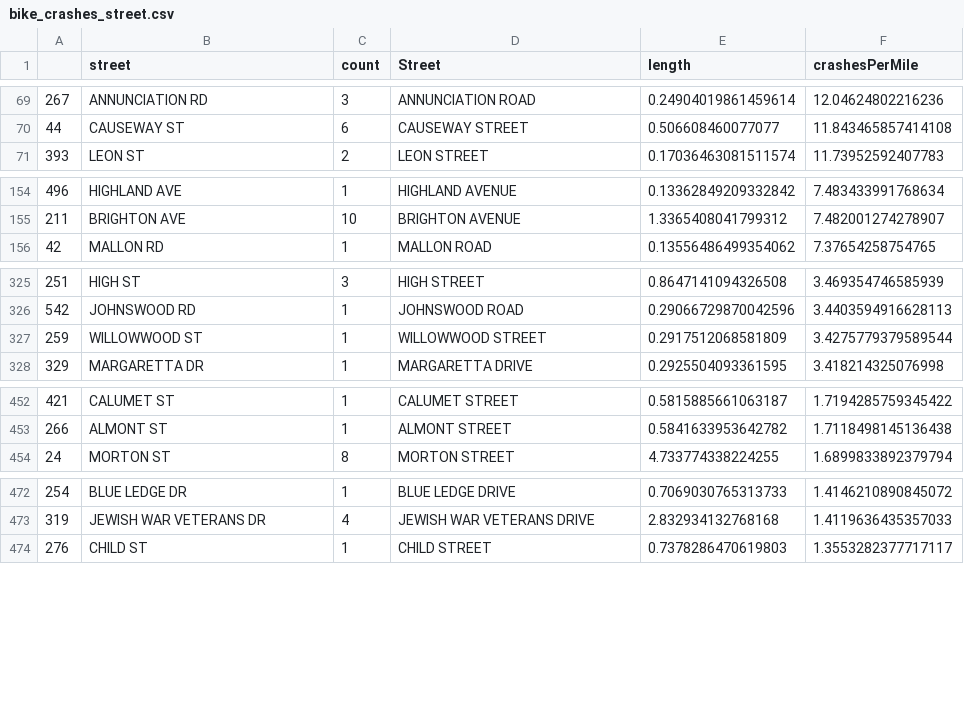
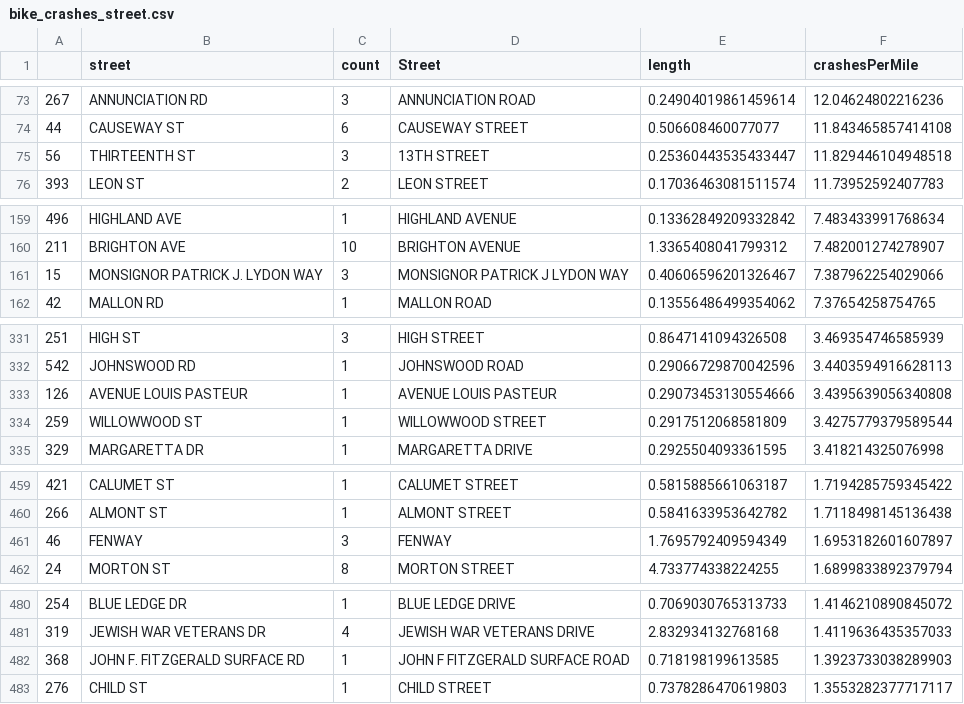
Before and after one commit to DikshantPradhan/BCUAnnualReport2026, a CSV file: analysis/bike_crashes_street.csv, drawn as a sheet; only a part is shown, gaps mark what is left out; the diff covers the shown part only; the diff names each change by its address in the sheet, - before the commit and + after, or states it on an @@ line.

```diff
--- a/analysis/bike_crashes_street.csv
+++ b/analysis/bike_crashes_street.csv
+row 75: 56 | THIRTEENTH ST | 3 | 13TH STREET | 0.25360443535433447 | 11.829446104948518
+row 161: 15 | MONSIGNOR PATRICK J. LYDON WAY | 3 | MONSIGNOR PATRICK J LYDON WAY | 0.40606596201326467 | 7.387962254029066
+row 333: 126 | AVENUE LOUIS PASTEUR | 1 | AVENUE LOUIS PASTEUR | 0.29073453130554666 | 3.4395639056340808
+row 461: 46 | FENWAY | 3 | FENWAY | 1.7695792409594349 | 1.6953182601607897
+row 482: 368 | JOHN F. FITZGERALD SURFACE RD | 1 | JOHN F FITZGERALD SURFACE ROAD | 0.718198199613585 | 1.3923733038289903
```
Also changed, not shown: 10 added rows, 15 removed rows, 2 moved rows and 6 edited cells elsewhere in this file, analysis/avg_bike_traffic.csv, analysis/bike_block_street_segments.csv, 4 other files.
